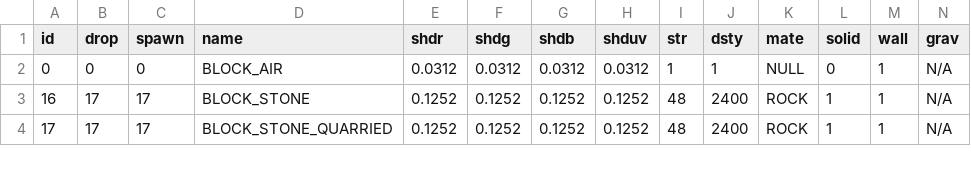
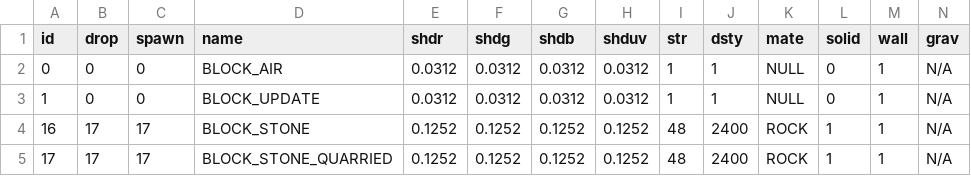
Before and after one commit to curioustorvald/Terrarum, a CSV file: assets/mods/basegame/blocks/blocks.csv, drawn as a sheet; only a part is shown; rows hold the shown columns only; the diff names each change by its address in the sheet, - before the commit and + after, or states it on an @@ line.

```diff
--- a/assets/mods/basegame/blocks/blocks.csv
+++ b/assets/mods/basegame/blocks/blocks.csv
+row 3: 1 | 0 | 0 | BLOCK_UPDATE | 0.0312 | 0.0312 | 0.0312 | 0.0312 | 1 | 1 | NULL | 0 | 1 | N/A
```
Also changed, not shown: assets/mods/basegame/commands.csv, 7 other files.
